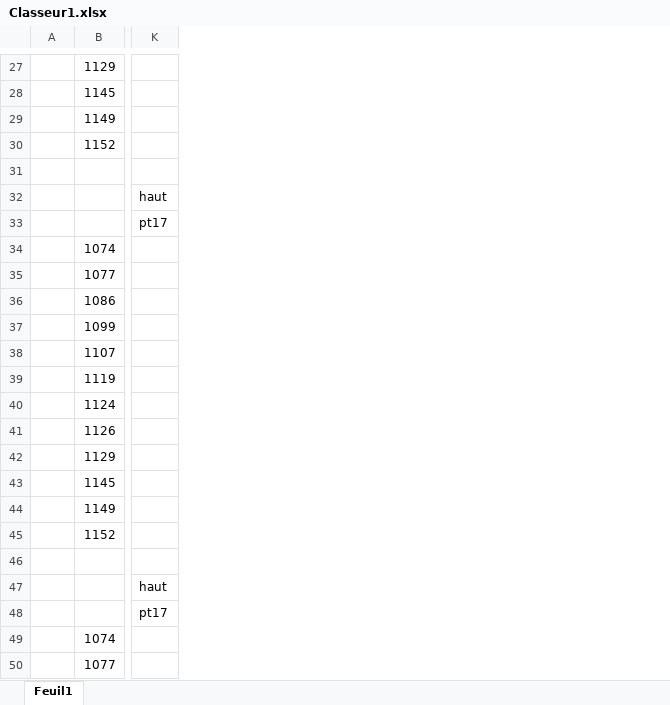
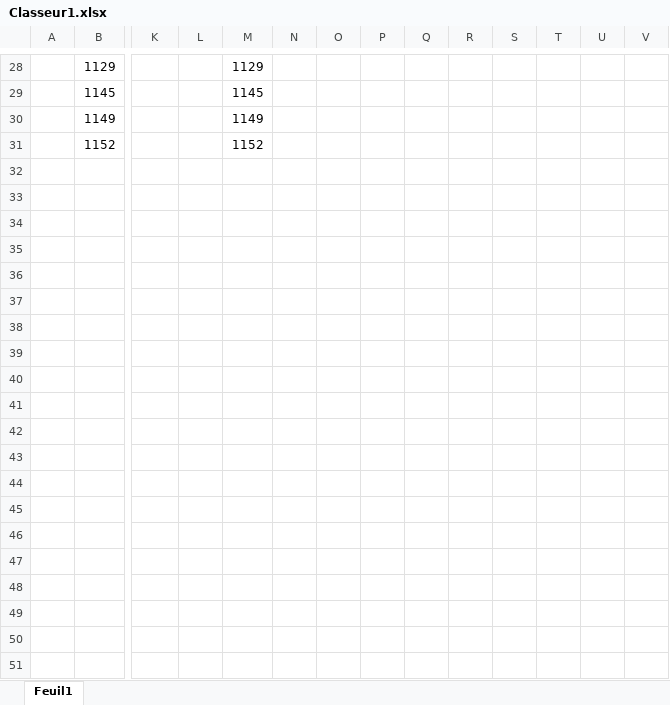
Before and after one commit to RalphMasson/MorphoEpinoche, an Excel workbook: rapports/Classeur1.xlsx, sheet Feuil1, drawn as a sheet; only a part is shown, gaps mark what is left out; values as stored, in another font and other column widths than the file's, no cell formats; removed rows and columns are numbered as before the commit, all else as after; rows hold the shown columns only; the diff covers the shown part only; the diff names each change by its address in the sheet, - before the commit and + after, or states it on an @@ line.

Commit message:
minor change

```diff
--- a/rapports/Classeur1.xlsx (sheet Feuil1)
+++ b/rapports/Classeur1.xlsx (sheet Feuil1)
+column L, empty
+column M, rows 28-31: 1129 | 1145 | 1149 | 1152
+column N, empty
+column O, empty
+column P, empty
+column Q, empty
+column R, empty
+column S, empty
+column T, empty
+column U, empty
+column V, empty
-row 31: (empty)
-row 32:  |  | haut
-row 33:  |  | pt17
-row 34:  | 1074
-row 35:  | 1077
-row 36:  | 1086
-row 37:  | 1099
-row 38:  | 1107
-row 39:  | 1119
-row 40:  | 1124
-row 41:  | 1126
-row 42:  | 1129
-row 43:  | 1145
-row 44:  | 1149
-row 45:  | 1152
-row 46: (empty)
-row 47:  |  | haut
-row 48:  |  | pt17
-row 49:  | 1074
-row 50:  | 1077
```
Also changed, not shown: 1 added row, 10 removed rows and 2 edited cells elsewhere in this sheet, cell formats.
